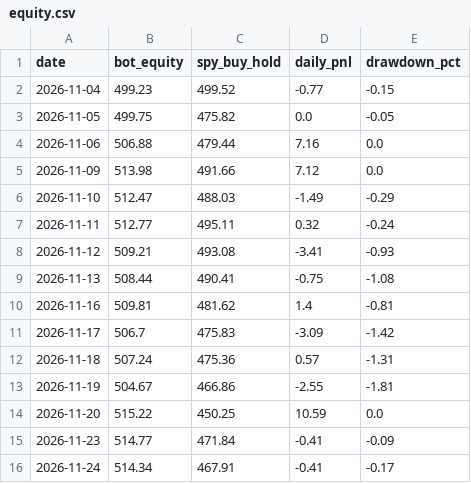
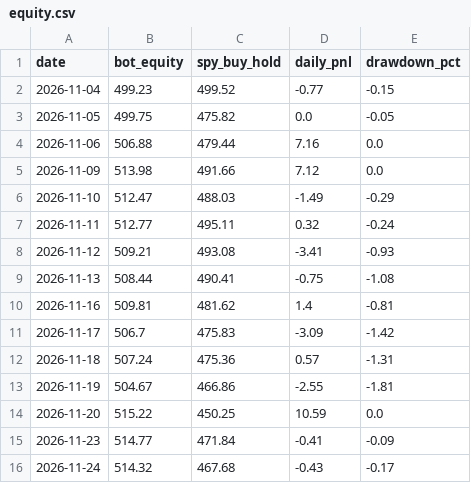
Before and after one commit to TheutzuBosu/theo-trading-bot, a CSV file: state/equity.csv, drawn as a sheet.

Commit message:
chore(state): actualizare equity.csv

```diff
--- a/state/equity.csv
+++ b/state/equity.csv
@@ -15,2 +15,2 @@ date,bot_equity,spy_buy_hold,daily_pnl,drawdown_pct
 2026-11-23,514.77,471.84,-0.41,-0.09
-2026-11-24,514.34,467.91,-0.41,-0.17
+2026-11-24,514.32,467.68,-0.43,-0.17
```
